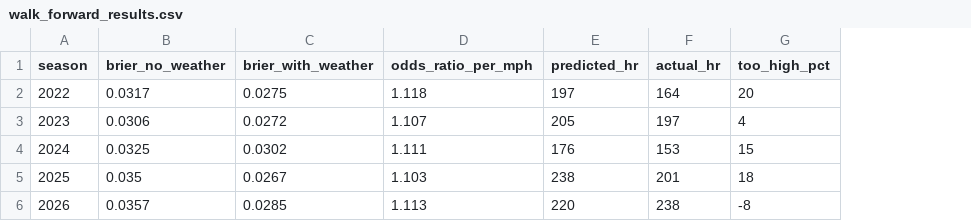
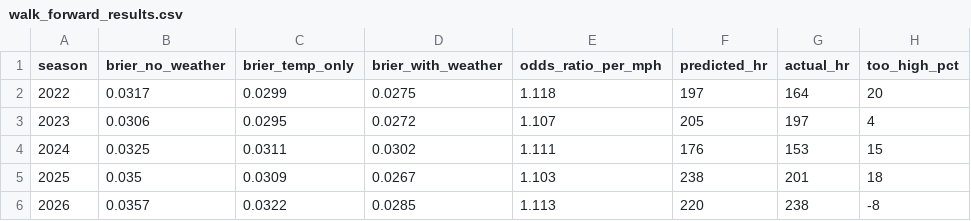
Before and after one commit to Salvatore-Sgro/wrigley-field-wind-model, a CSV file: output/walk_forward_results.csv, drawn as a sheet; the diff names each change by its address in the sheet, - before the commit and + after, or states it on an @@ line.

```diff
--- a/output/walk_forward_results.csv
+++ b/output/walk_forward_results.csv
+column C (brier_temp_only), rows 2-6: 0.0299 | 0.0295 | 0.0311 | 0.0309 | 0.0322
```
Also changed, not shown: output/wind_effect_by_direction.csv, output/wind_effect_by_season.csv, 14 other files.
